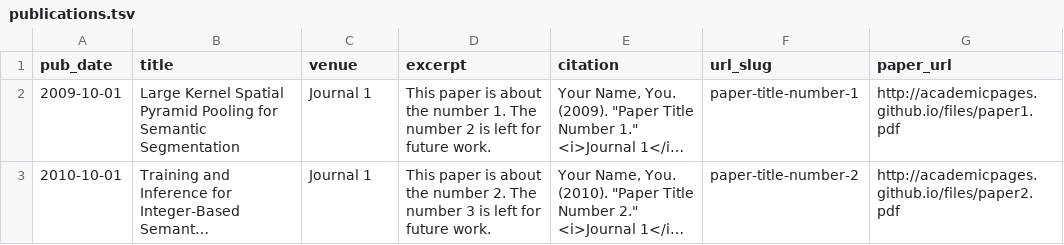
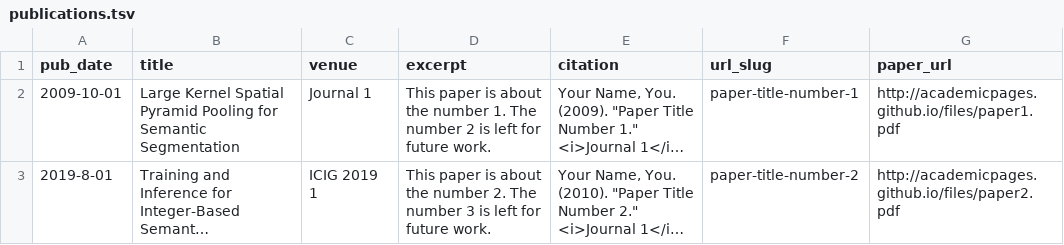
Before and after one commit to MarkYangjiayi/academicpages.github.io, a TSV file: markdown_generator/publications.tsv, drawn as a sheet; long unchanged cells end in …; the diff names each change by its address in the sheet, - before the commit and + after, or states it on an @@ line.

```diff
--- a/markdown_generator/publications.tsv
+++ b/markdown_generator/publications.tsv
-A3 (pub_date): 2010-10-01
+A3 (pub_date): 2019-8-01
-C3 (venue): Journal 1
+C3 (venue): ICIG 2019 1
```
Also changed, not shown: 1 other file.
